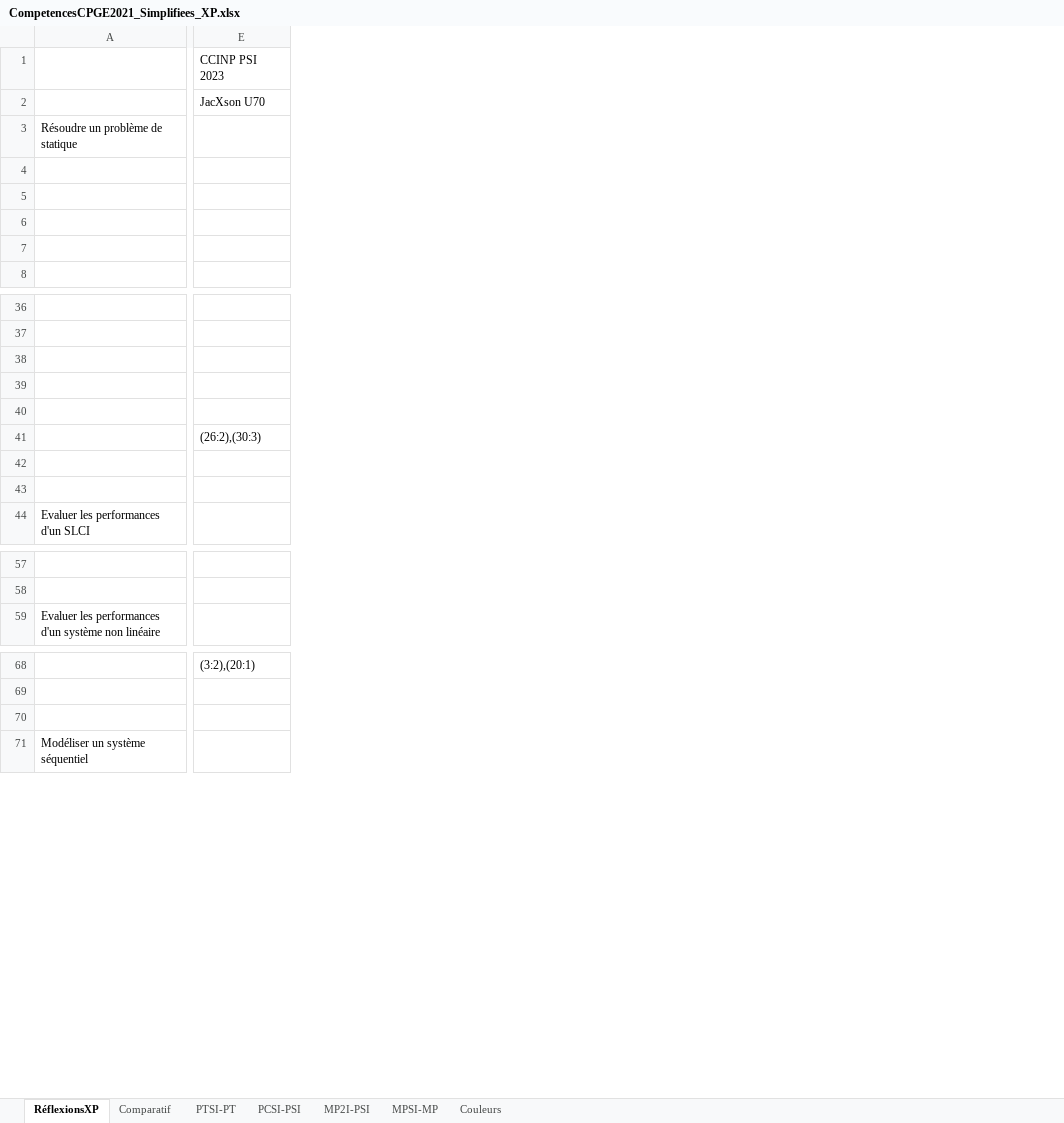
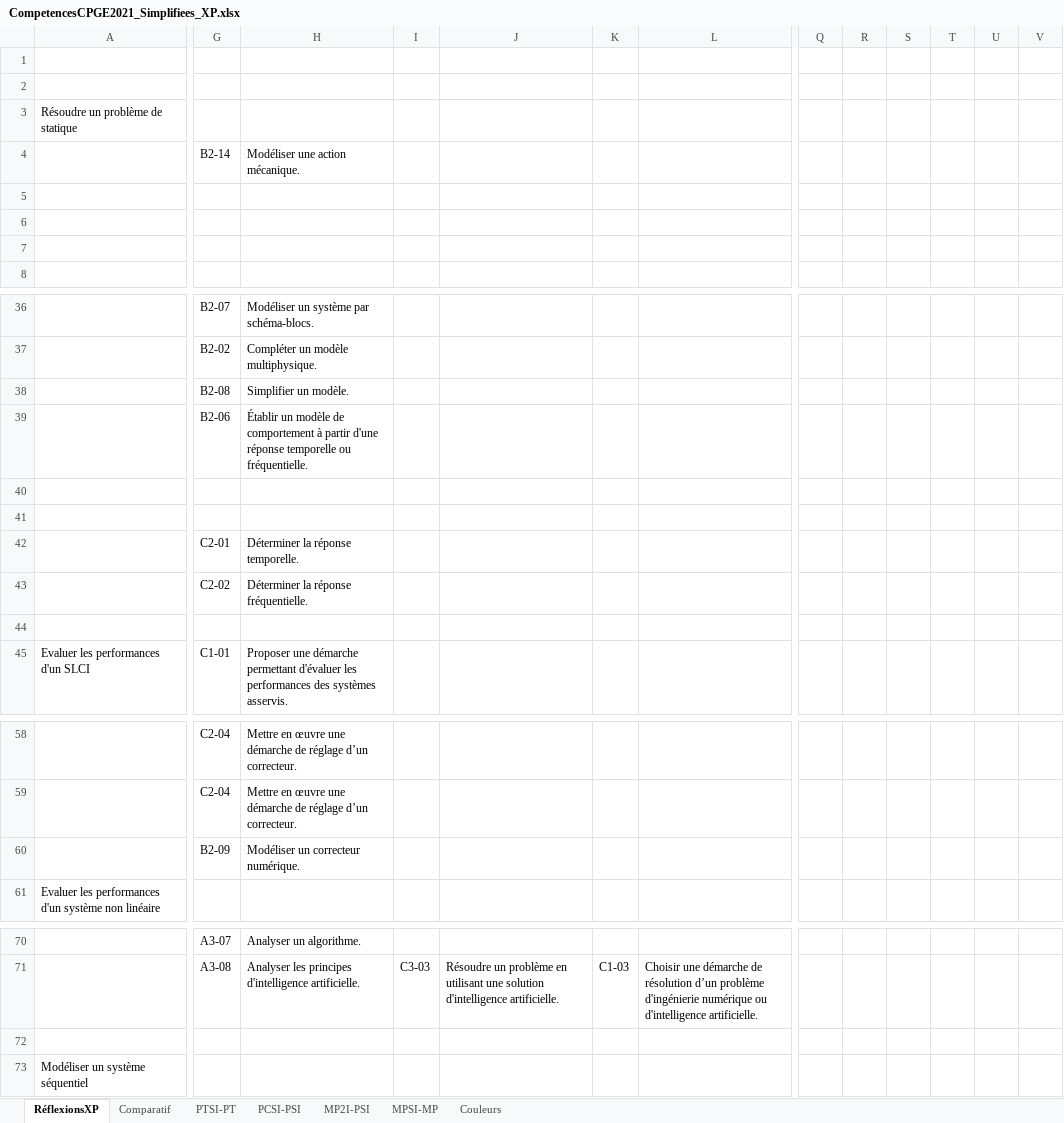
Before and after one commit to xpessoles/EvaluationCompetences, an Excel workbook: CompetencesCPGE2021_Simplifiees_XP.xlsx, sheet RéflexionsXP, drawn as a sheet; only a part is shown, gaps mark what is left out; values as stored, in another font and other column widths than the file's, no borders; removed rows and columns are numbered as before the commit, all else as after; rows hold the shown columns only; the diff covers the shown part only; the diff names each change by its address in the sheet, - before the commit and + after, or states it on an @@ line.

Commit message:
Update CompetencesCPGE2021_Simplifiees_XP.xlsx

```diff
--- a/CompetencesCPGE2021_Simplifiees_XP.xlsx (sheet RéflexionsXP)
+++ b/CompetencesCPGE2021_Simplifiees_XP.xlsx (sheet RéflexionsXP)
@@ column E hidden, rows 1-2: CCINP PSI 2023 | JacXson U70; row 41: (26:2),(30:3); row 68: (3:2),(20:1) @@
+column G, row 4: B2-14; rows 36-43: B2-07 | B2-02 | B2-08 | B2-06 |  |  | C2-01 | C2-02; row 45: C1-01; rows 58-59: C2-04 | C2-04; rows 70-71: A3-07 | A3-08
+column H, row 4: Modéliser une action mécanique.; rows 36-43: Modéliser un système par schéma-blocs. | Compléter un modèle multiphysique. | Simplifier un modèle. | Établir un modèle de comportement à partir d'une réponse temporelle ou fréquentielle. |  |  | Déterminer la réponse temporelle. | Déterminer la réponse fréquentielle.; row 45: Proposer une démarche permettant d'évaluer les performances des systèmes asservis.; rows 58-59: Mettre en œuvre une démarche de réglage d’un correcteur. | Mettre en œuvre une démarche de réglage d’un correcteur.; rows 70-71: Analyser un algorithme. | Analyser les principes d'intelligence artificielle.
+column I, row 71: C3-03
+column J, row 71: Résoudre un problème en utilisant une solution d'intelligence artificielle.
+column K, row 71: C1-03
+column L, row 71: Choisir une démarche de résolution d’un problème d'ingénierie numérique ou d'intelligence artificielle.
+column Q, empty
+column R, empty
+column S, empty
+column T, empty
+column U, empty
+column V, empty
+row 44: (empty)
+row 60:  | B2-09 | Modéliser un correcteur numérique.
```
Also changed, not shown: 47 added rows, 5 added columns and 2 edited cells elsewhere in this sheet.
